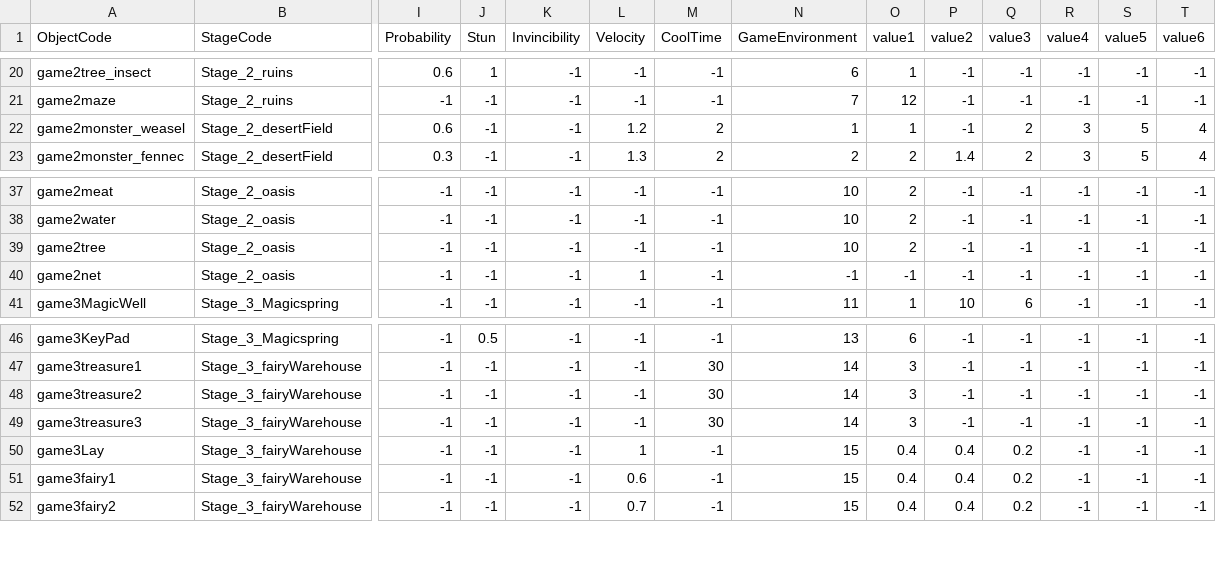
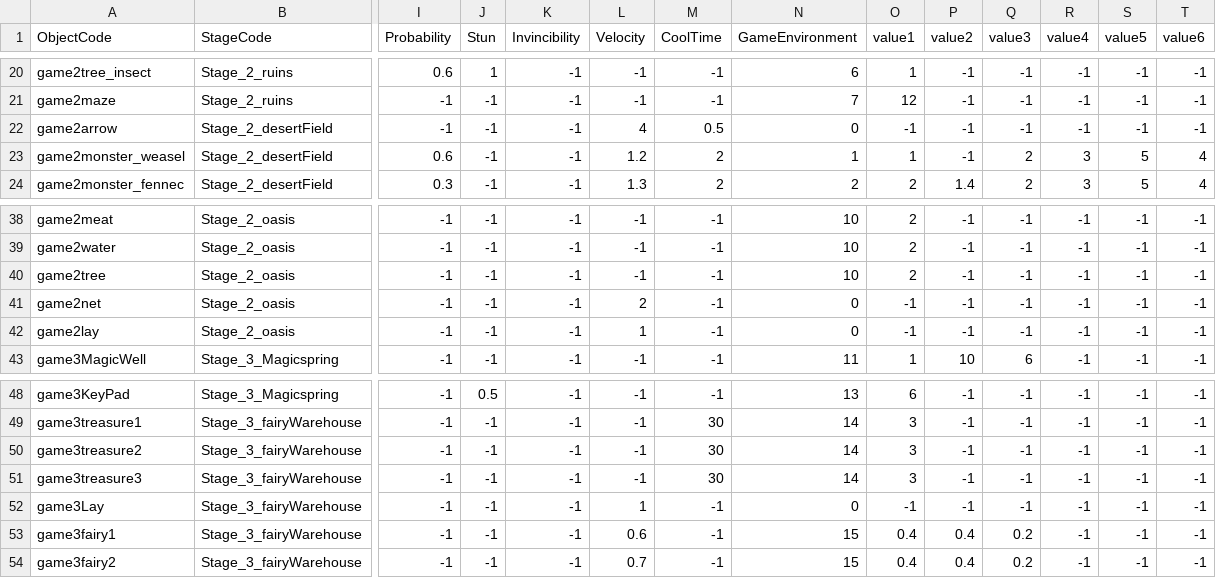
Before and after one commit to FrenzyNight/Heros-Manager, a CSV file: HerosManager/Assets/Resources/CSVData/MiniGameData.csv, drawn as a sheet; only a part is shown, gaps mark what is left out; addresses are those after the commit; rows hold the shown columns only; the diff names each change by its address in the sheet, - before the commit and + after, or states it on an @@ line.

Commit message:
Add Minigame
Stage2 - Hunt2  추가

```diff
--- a/HerosManager/Assets/Resources/CSVData/MiniGameData.csv
+++ b/HerosManager/Assets/Resources/CSVData/MiniGameData.csv
+row 22: game2arrow | Stage_2_desertField | -1 | -1 | -1 | 4 | 0.5 | 0 | -1 | -1 | -1 | -1 | -1 | -1
-L41 (Velocity): 1
+L41 (Velocity): 2
-N41 (GameEnvironment): -1
+N41 (GameEnvironment): 0
+row 42: game2lay | Stage_2_oasis | -1 | -1 | -1 | 1 | -1 | 0 | -1 | -1 | -1 | -1 | -1 | -1
-N52 (GameEnvironment): 15
+N52 (GameEnvironment): 0
-O52 (value1): 0.4
+O52 (value1): -1
-P52 (value2): 0.4
+P52 (value2): -1
-Q52 (value3): 0.2
+Q52 (value3): -1
```
Also changed, not shown: 49 other files.
